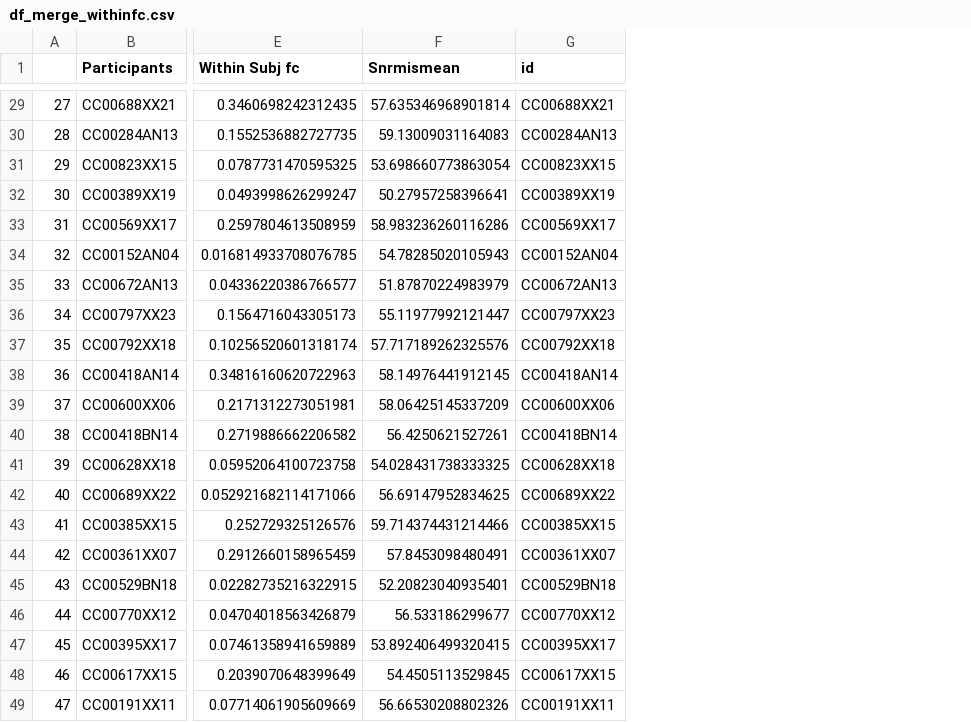
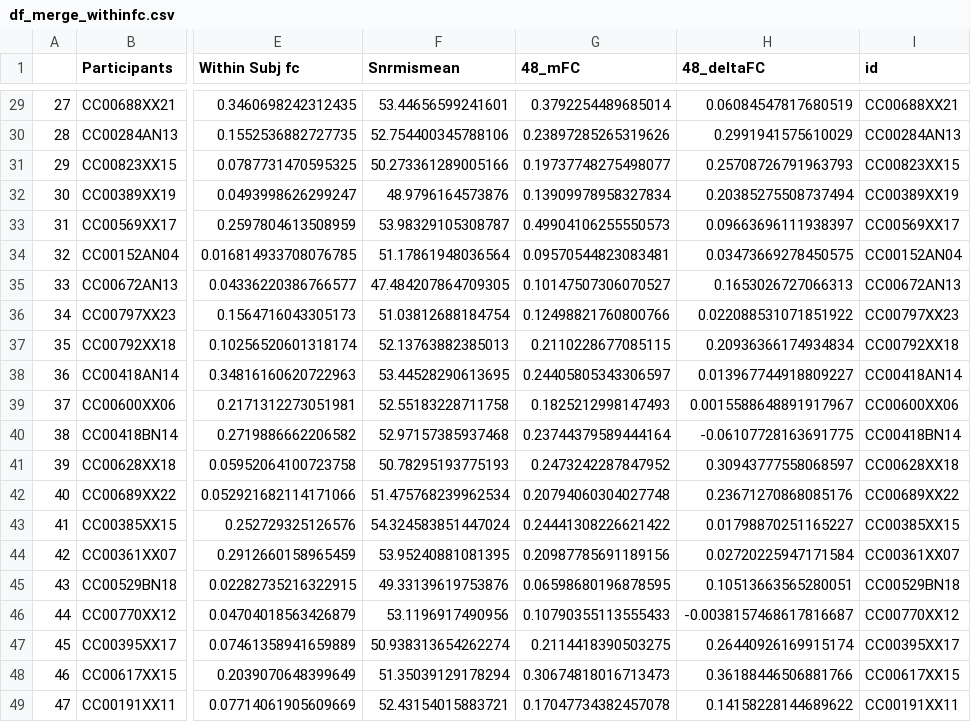
Before and after one commit to Grahamgithubking/head_position, a CSV file: FINGER/finger_data/df_merge_withinfc.csv, drawn as a sheet; only a part is shown, gaps mark what is left out; the diff covers the shown part only; the diff names each change by its address in the sheet, - before the commit and + after, or states it on an @@ line.

```diff
--- a/FINGER/finger_data/df_merge_withinfc.csv
+++ b/FINGER/finger_data/df_merge_withinfc.csv
+column G (48_mFC), rows 29-49: 0.3792254489685014 | 0.23897285265319626 | 0.19737748275498077 | 0.13909978958327834 | 0.49904106255550573 | 0.09570544823083481 | 0.10147507306070527 | 0.12498821760800766 | 0.2110228677085115 | 0.24405805343306597 | 0.1825212998147493 | 0.23744379589444164 | 0.2473242287847952 | 0.20794060304027748 | 0.24441308226621422 | 0.20987785691189156 | 0.06598680196878595 | 0.10790355113555433 | 0.2114418390503275 | 0.30674818016713473 | 0.17047734382457078
+column H (48_deltaFC), rows 29-49: 0.06084547817680519 | 0.2991941575610029 | 0.25708726791963793 | 0.20385275508737494 | 0.09663696111938397 | 0.03473669278450575 | 0.1653026727066313 | 0.022088531071851922 | 0.20936366174934834 | 0.013967744918809227 | 0.0015588648891917967 | -0.06107728163691775 | 0.30943777558068597 | 0.23671270868085176 | 0.01798870251165227 | 0.02720225947171584 | 0.10513663565280051 | -0.0038157468617816687 | 0.26440926169915174 | 0.36188446506881766 | 0.14158228144689622
-F29 (Snrmismean): 57.635346968901814
+F29 (Snrmismean): 53.44656599241601
-F30 (Snrmismean): 59.13009031164083
+F30 (Snrmismean): 52.754400345788106
-F31 (Snrmismean): 53.698660773863054
+F31 (Snrmismean): 50.273361289005166
-F32 (Snrmismean): 50.27957258396641
+F32 (Snrmismean): 48.9796164573876
-F33 (Snrmismean): 58.983236260116286
+F33 (Snrmismean): 53.98329105308787
-F34 (Snrmismean): 54.78285020105943
+F34 (Snrmismean): 51.17861948036564
-F35 (Snrmismean): 51.87870224983979
+F35 (Snrmismean): 47.484207864709305
-F36 (Snrmismean): 55.11977992121447
+F36 (Snrmismean): 51.03812688184754
-F37 (Snrmismean): 57.717189262325576
+F37 (Snrmismean): 52.13763882385013
-F38 (Snrmismean): 58.14976441912145
+F38 (Snrmismean): 53.44528290613695
-F39 (Snrmismean): 58.06425145337209
+F39 (Snrmismean): 52.55183228711758
-F40 (Snrmismean): 56.4250621527261
+F40 (Snrmismean): 52.97157385937468
-F41 (Snrmismean): 54.028431738333325
+F41 (Snrmismean): 50.78295193775193
-F42 (Snrmismean): 56.69147952834625
+F42 (Snrmismean): 51.475768239962534
-F43 (Snrmismean): 59.714374431214466
+F43 (Snrmismean): 54.324583851447024
-F44 (Snrmismean): 57.8453098480491
+F44 (Snrmismean): 53.95240881081395
-F45 (Snrmismean): 52.20823040935401
+F45 (Snrmismean): 49.33139619753876
-F46 (Snrmismean): 56.533186299677
+F46 (Snrmismean): 53.1196917490956
-F47 (Snrmismean): 53.892406499320415
+F47 (Snrmismean): 50.938313654262274
-F48 (Snrmismean): 54.4505113529845
+F48 (Snrmismean): 51.35039129178294
-F49 (Snrmismean): 56.66530208802326
+F49 (Snrmismean): 52.43154015883721
```
Also changed, not shown: 27 edited cells elsewhere in this file, 24 other files.
